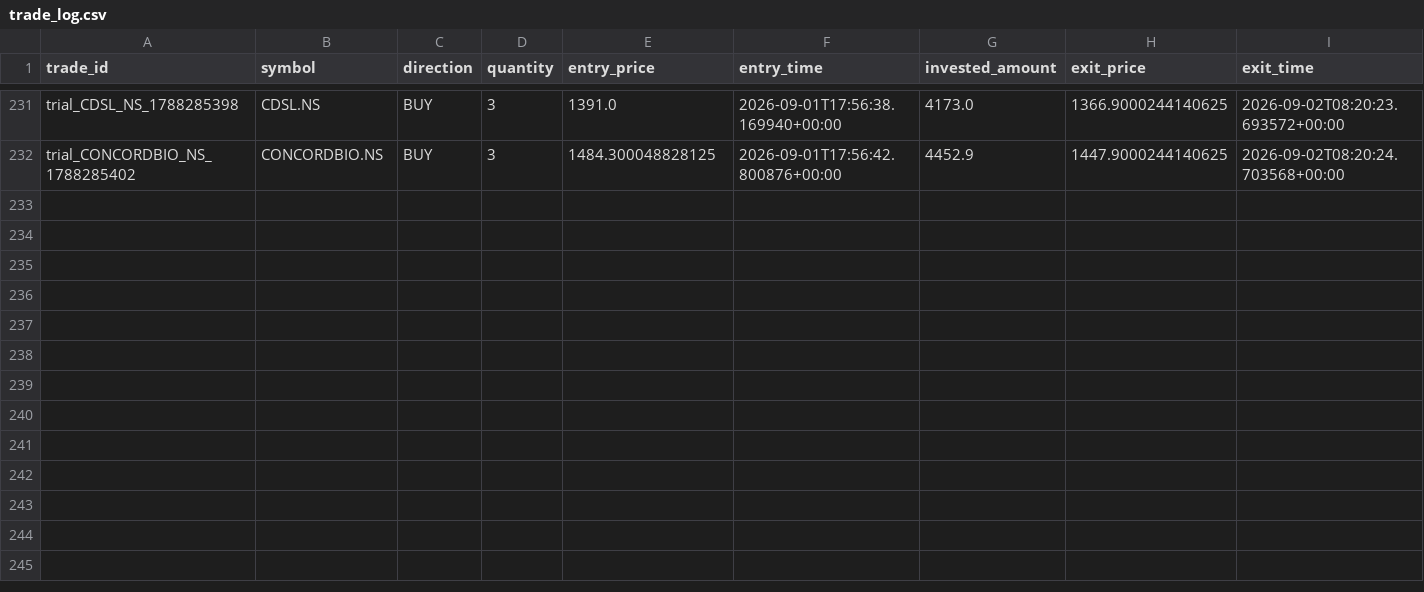
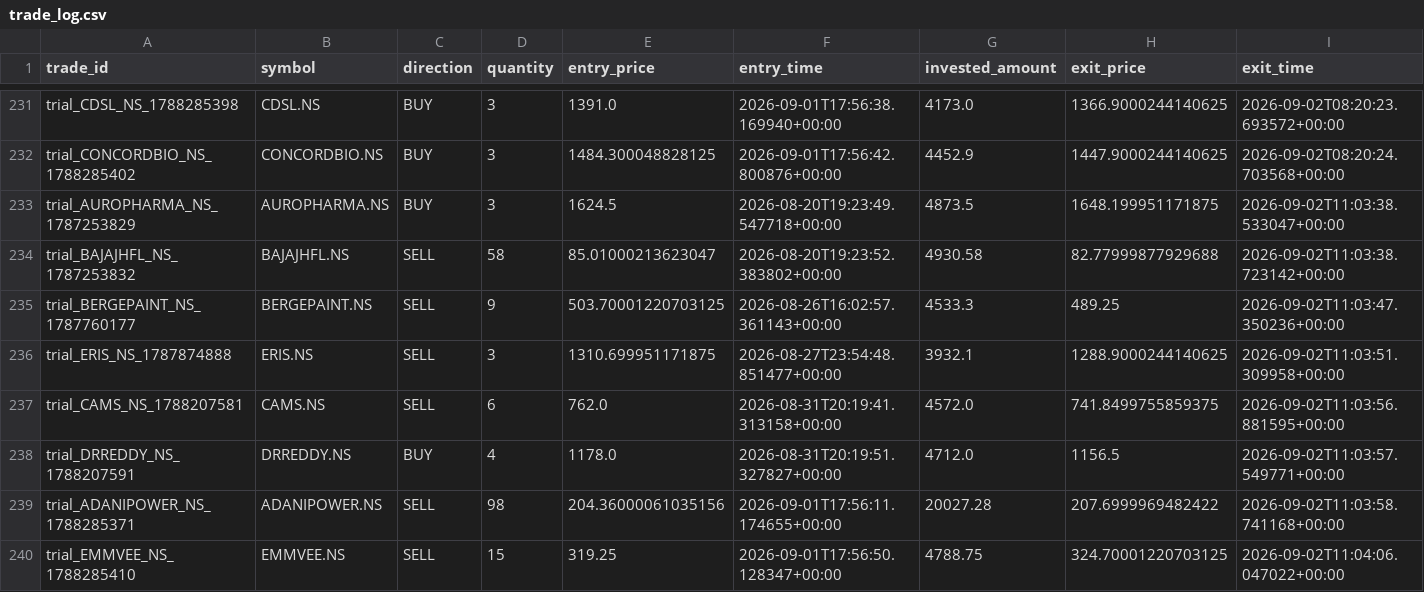
Before and after one commit to gobo-pixel/Professional-setup-of-swing-trading-Fixed-version2, a CSV file: storage/trial_trades/trade_log.csv, drawn as a sheet; only a part is shown, gaps mark what is left out; rows hold the shown columns only; the diff names each change by its address in the sheet, - before the commit and + after, or states it on an @@ line.

```diff
--- a/storage/trial_trades/trade_log.csv
+++ b/storage/trial_trades/trade_log.csv
+row 233: trial_AUROPHARMA_NS_1787253829 | AUROPHARMA.NS | BUY | 3 | 1624.5 | 2026-08-20T19:23:49.547718+00:00 | 4873.5 | 1648.199951171875 | 2026-09-02T11:03:38.533047+00:00
+row 234: trial_BAJAJHFL_NS_1787253832 | BAJAJHFL.NS | SELL | 58 | 85.01000213623047 | 2026-08-20T19:23:52.383802+00:00 | 4930.58 | 82.77999877929688 | 2026-09-02T11:03:38.723142+00:00
+row 235: trial_BERGEPAINT_NS_1787760177 | BERGEPAINT.NS | SELL | 9 | 503.70001220703125 | 2026-08-26T16:02:57.361143+00:00 | 4533.3 | 489.25 | 2026-09-02T11:03:47.350236+00:00
+row 236: trial_ERIS_NS_1787874888 | ERIS.NS | SELL | 3 | 1310.699951171875 | 2026-08-27T23:54:48.851477+00:00 | 3932.1 | 1288.9000244140625 | 2026-09-02T11:03:51.309958+00:00
+row 237: trial_CAMS_NS_1788207581 | CAMS.NS | SELL | 6 | 762.0 | 2026-08-31T20:19:41.313158+00:00 | 4572.0 | 741.8499755859375 | 2026-09-02T11:03:56.881595+00:00
+row 238: trial_DRREDDY_NS_1788207591 | DRREDDY.NS | BUY | 4 | 1178.0 | 2026-08-31T20:19:51.327827+00:00 | 4712.0 | 1156.5 | 2026-09-02T11:03:57.549771+00:00
+row 239: trial_ADANIPOWER_NS_1788285371 | ADANIPOWER.NS | SELL | 98 | 204.36000061035156 | 2026-09-01T17:56:11.174655+00:00 | 20027.28 | 207.6999969482422 | 2026-09-02T11:03:58.741168+00:00
+row 240: trial_EMMVEE_NS_1788285410 | EMMVEE.NS | SELL | 15 | 319.25 | 2026-09-01T17:56:50.128347+00:00 | 4788.75 | 324.70001220703125 | 2026-09-02T11:04:06.047022+00:00
```
Also changed, not shown: 1 other file.
